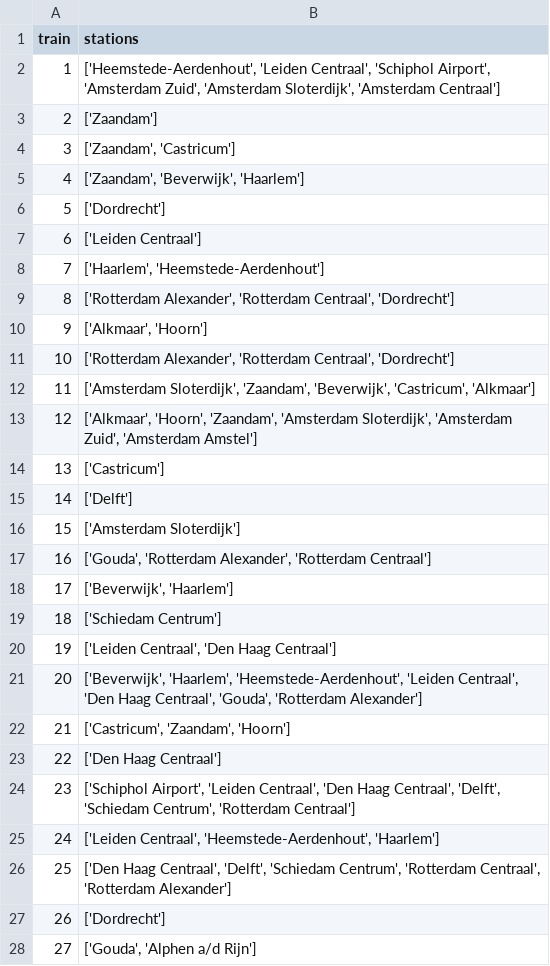
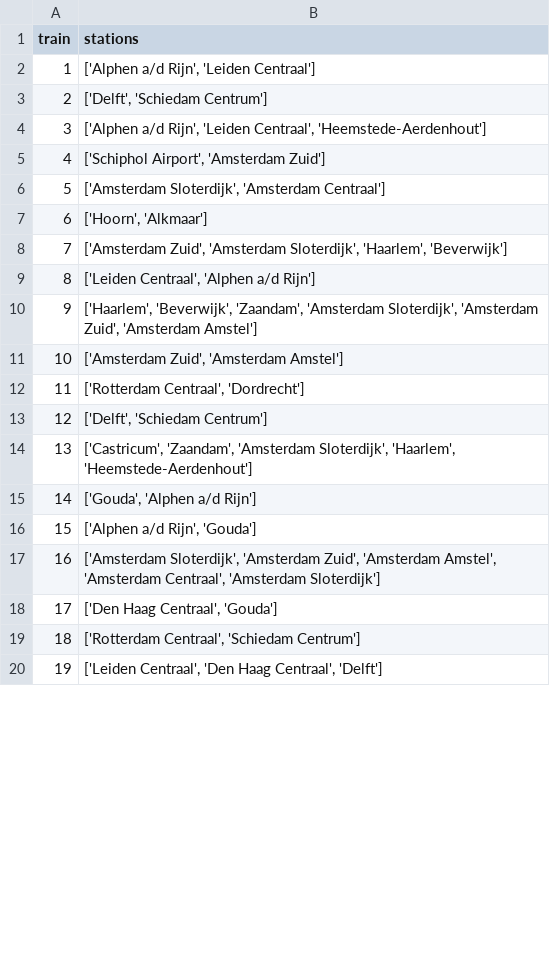
Before and after one commit to Oooodette/Kedeng-Kedeng, a CSV file: output.csv, drawn as a sheet; only a part is shown; removed rows and columns are numbered as before the commit, all else as after; the diff covers the shown part only; the diff names each change by its address in the sheet, - before the commit and + after, or states it on an @@ line.

```diff
--- a/output.csv
+++ b/output.csv
-B2 (stations): ['Heemstede-Aerdenhout', 'Leiden Centraal', 'Schiphol Airport', 'Amsterdam Zuid', 'Amsterdam Sloterdijk', 'Amsterdam Centraal']
+B2 (stations): ['Alphen a/d Rijn', 'Leiden Centraal']
-B3 (stations): ['Zaandam']
+B3 (stations): ['Delft', 'Schiedam Centrum']
-B4 (stations): ['Zaandam', 'Castricum']
+B4 (stations): ['Alphen a/d Rijn', 'Leiden Centraal', 'Heemstede-Aerdenhout']
-B5 (stations): ['Zaandam', 'Beverwijk', 'Haarlem']
+B5 (stations): ['Schiphol Airport', 'Amsterdam Zuid']
-B6 (stations): ['Dordrecht']
+B6 (stations): ['Amsterdam Sloterdijk', 'Amsterdam Centraal']
-B7 (stations): ['Leiden Centraal']
+B7 (stations): ['Hoorn', 'Alkmaar']
-B8 (stations): ['Haarlem', 'Heemstede-Aerdenhout']
+B8 (stations): ['Amsterdam Zuid', 'Amsterdam Sloterdijk', 'Haarlem', 'Beverwijk']
-B9 (stations): ['Rotterdam Alexander', 'Rotterdam Centraal', 'Dordrecht']
+B9 (stations): ['Leiden Centraal', 'Alphen a/d Rijn']
-B10 (stations): ['Alkmaar', 'Hoorn']
+B10 (stations): ['Haarlem', 'Beverwijk', 'Zaandam', 'Amsterdam Sloterdijk', 'Amsterdam Zuid', 'Amsterdam Amstel']
-B11 (stations): ['Rotterdam Alexander', 'Rotterdam Centraal', 'Dordrecht']
+B11 (stations): ['Amsterdam Zuid', 'Amsterdam Amstel']
-B12 (stations): ['Amsterdam Sloterdijk', 'Zaandam', 'Beverwijk', 'Castricum', 'Alkmaar']
+B12 (stations): ['Rotterdam Centraal', 'Dordrecht']
-B13 (stations): ['Alkmaar', 'Hoorn', 'Zaandam', 'Amsterdam Sloterdijk', 'Amsterdam Zuid', 'Amsterdam Amstel']
+B13 (stations): ['Delft', 'Schiedam Centrum']
-B14 (stations): ['Castricum']
+B14 (stations): ['Castricum', 'Zaandam', 'Amsterdam Sloterdijk', 'Haarlem', 'Heemstede-Aerdenhout']
-row 15: 14 | ['Delft']
-row 16: 15 | ['Amsterdam Sloterdijk']
-row 17: 16 | ['Gouda', 'Rotterdam Alexander', 'Rotterdam Centraal']
-row 18: 17 | ['Beverwijk', 'Haarlem']
-row 19: 18 | ['Schiedam Centrum']
-row 20: 19 | ['Leiden Centraal', 'Den Haag Centraal']
-row 21: 20 | ['Beverwijk', 'Haarlem', 'Heemstede-Aerdenhout', 'Leiden Centraal', 'Den Haag Centraal', 'Gouda', 'Rotterdam Alexander']
-row 22: 21 | ['Castricum', 'Zaandam', 'Hoorn']
-row 23: 22 | ['Den Haag Centraal']
-row 24: 23 | ['Schiphol Airport', 'Leiden Centraal', 'Den Haag Centraal', 'Delft', 'Schiedam Centrum', 'Rotterdam Centraal']
-row 25: 24 | ['Leiden Centraal', 'Heemstede-Aerdenhout', 'Haarlem']
-row 26: 25 | ['Den Haag Centraal', 'Delft', 'Schiedam Centrum', 'Rotterdam Centraal', 'Rotterdam Alexander']
-row 27: 26 | ['Dordrecht']
@@ column A (train) renumbered between rows 15 and 40 @@
+row 16: 15 | ['Alphen a/d Rijn', 'Gouda']
+row 17: 16 | ['Amsterdam Sloterdijk', 'Amsterdam Zuid', 'Amsterdam Amstel', 'Amsterdam Centraal', 'Amsterdam Sloterdijk']
+row 18: 17 | ['Den Haag Centraal', 'Gouda']
+row 19: 18 | ['Rotterdam Centraal', 'Schiedam Centrum']
+row 20: 19 | ['Leiden Centraal', 'Den Haag Centraal', 'Delft']
```
Also changed, not shown: 3 added rows and 17 edited cells elsewhere in this file, 1 other file.
